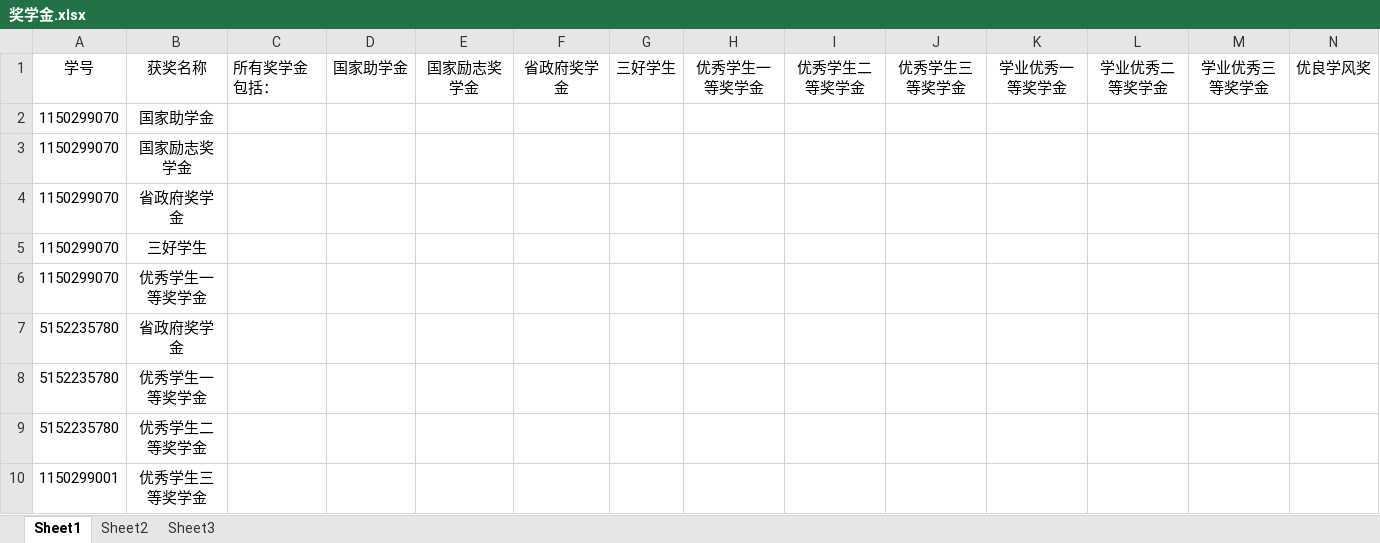
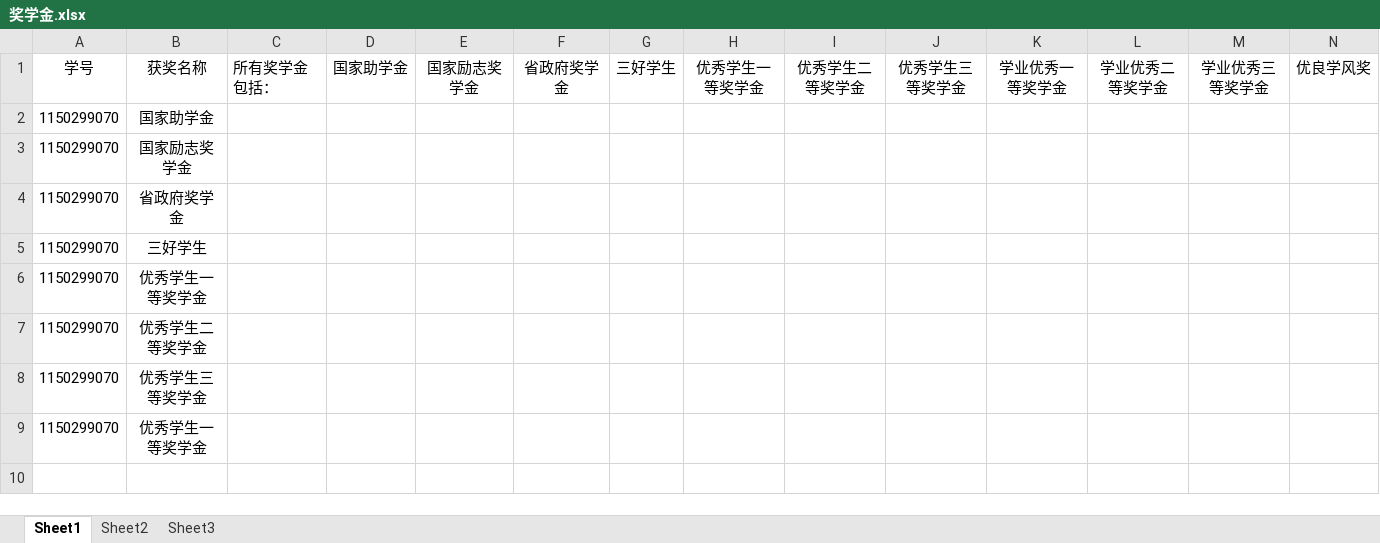
Before and after one commit to 1084904462/CEIMP, an Excel workbook: src/main/resources/model/奖学金.xlsx, sheet Sheet1, drawn as a sheet; only a part is shown; values as stored, in another font and other column widths than the file's, no borders; removed rows and columns are numbered as before the commit, all else as after; rows hold the shown columns only; the diff names each change by its address in the sheet, - before the commit and + after, or states it on an @@ line.

```diff
--- a/src/main/resources/model/奖学金.xlsx (sheet Sheet1)
+++ b/src/main/resources/model/奖学金.xlsx (sheet Sheet1)
-row 7: 5152235780 | 省政府奖学金
-row 8: 5152235780 | 优秀学生一等奖学金
-A7: 5152235780
+A7: 1150299070
-A8: 1150299001
+A8: 1150299070
+row 9: 1150299070 | 优秀学生一等奖学金
```
Also changed, not shown: src/main/resources/model/用户.xlsx, 37 other files.
